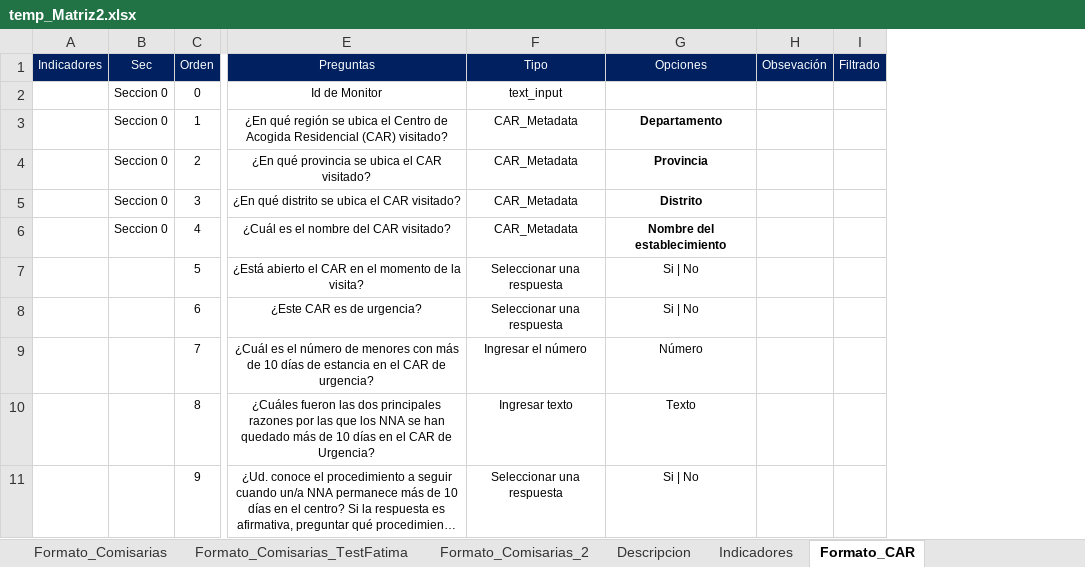
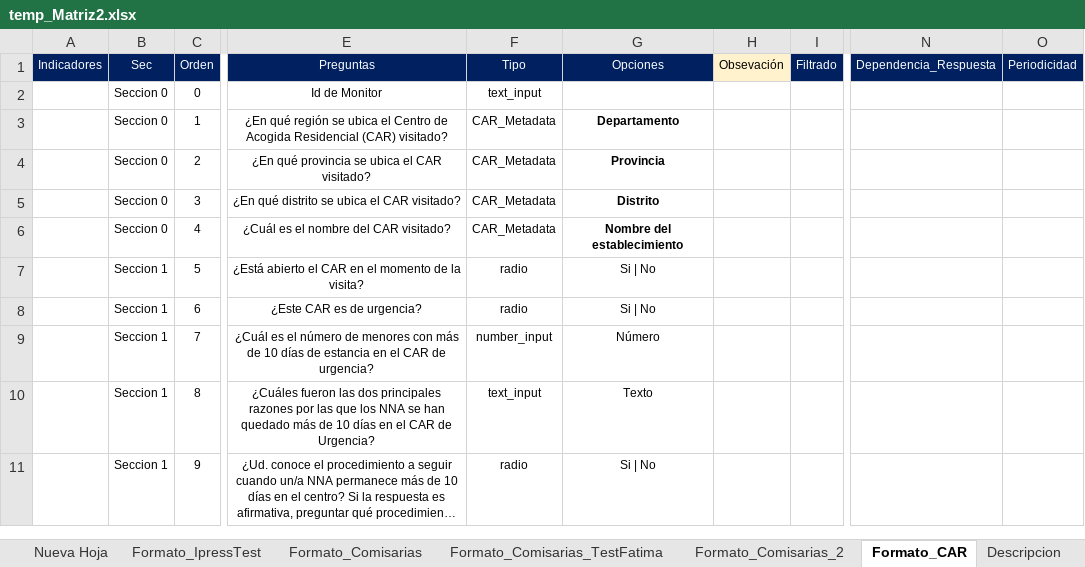
Before and after one commit to RenzoGamero/Streamlit-Heroku-Forms, an Excel workbook: temp_Matriz2.xlsx, sheet Formato_CAR, drawn as a sheet; only a part is shown, gaps mark what is left out; long unchanged cells end in …; values as stored, in another font and other column widths than the file's, no borders; charts and pictures not drawn; removed rows and columns are numbered as before the commit, all else as after; the diff names each change by its address in the sheet, - before the commit and + after, or states it on an @@ line.

```diff
--- a/temp_Matriz2.xlsx (sheet Formato_CAR)
+++ b/temp_Matriz2.xlsx (sheet Formato_CAR)
@@ sheet tab order changed: Nueva Hoja | Formato_IpressTest | Formato_Comisarias | Formato_Comisarias_TestFatima | Formato_Comisarias_2 | Formato_CAR | Descripcion @@
-column B, rows 1-6: Sec | Seccion 0 | Seccion 0 | Seccion 0 | Seccion 0 | Seccion 0
+column B, rows 1-11: Sec | Seccion 0 | Seccion 0 | Seccion 0 | Seccion 0 | Seccion 0 | Seccion 1 | Seccion 1 | Seccion 1 | Seccion 1 | Seccion 1
-column F, rows 1-11: Tipo | text_input | CAR_Metadata | CAR_Metadata | CAR_Metadata | CAR_Metadata | Seleccionar una respuesta | Seleccionar una respuesta | Ingresar el número | Ingresar texto | Seleccionar una respuesta
+column F, rows 1-11: Tipo | text_input | CAR_Metadata | CAR_Metadata | CAR_Metadata | CAR_Metadata | radio | radio | number_input | text_input | radio
+column N, row 1: Dependencia_Respuesta
+column O, row 1: Periodicidad
@@ H1 fill: #002060 → #FFF2CC, text colour: #FFFFFF → black @@
```
Also changed, not shown: sheet Formato_Comisarias_TestFatima, other sheet tabs, charts or pictures, 2 other files.
